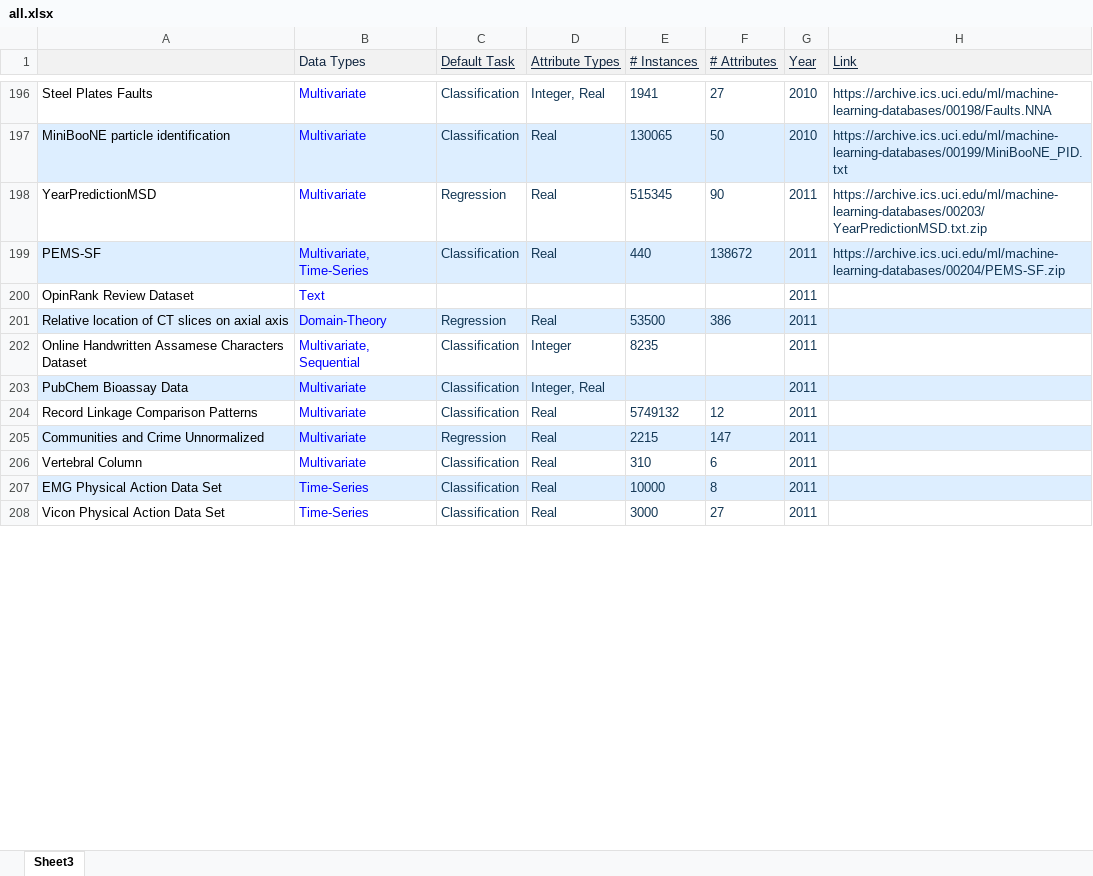
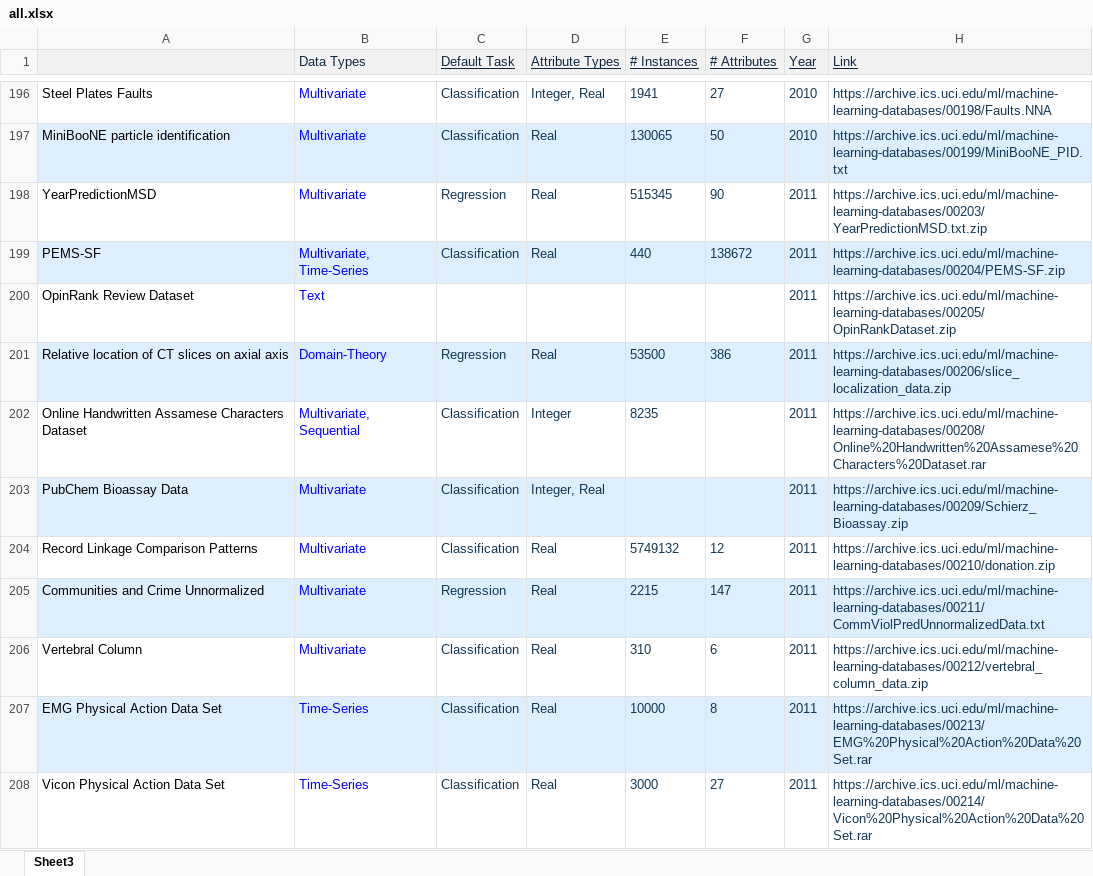
Before and after one commit to AhmedGHDev/UCI_ML, an Excel workbook: all.xlsx, sheet Sheet3, drawn as a sheet; only a part is shown, gaps mark what is left out; values as stored, in another font and other column widths than the file's, no borders; the diff covers the shown part only; the diff names each change by its address in the sheet, - before the commit and + after, or states it on an @@ line.

```diff
--- a/all.xlsx (sheet Sheet3)
+++ b/all.xlsx (sheet Sheet3)
-H200 (Link): (empty)
+H200 (Link): https://archive.ics.uci.edu/ml/machine-learning-databases/00205/OpinRankDataset.zip
-H201 (Link): (empty)
+H201 (Link): https://archive.ics.uci.edu/ml/machine-learning-databases/00206/slice_localization_data.zip
-H202 (Link): (empty)
+H202 (Link): https://archive.ics.uci.edu/ml/machine-learning-databases/00208/Online%20Handwritten%20Assamese%20Characters%20Dataset.rar
-H203 (Link): (empty)
+H203 (Link): https://archive.ics.uci.edu/ml/machine-learning-databases/00209/Schierz_Bioassay.zip
-H204 (Link): (empty)
+H204 (Link): https://archive.ics.uci.edu/ml/machine-learning-databases/00210/donation.zip
-H205 (Link): (empty)
+H205 (Link): https://archive.ics.uci.edu/ml/machine-learning-databases/00211/CommViolPredUnnormalizedData.txt
-H206 (Link): (empty)
+H206 (Link): https://archive.ics.uci.edu/ml/machine-learning-databases/00212/vertebral_column_data.zip
-H207 (Link): (empty)
+H207 (Link): https://archive.ics.uci.edu/ml/machine-learning-databases/00213/EMG%20Physical%20Action%20Data%20Set.rar
-H208 (Link): (empty)
+H208 (Link): https://archive.ics.uci.edu/ml/machine-learning-databases/00214/Vicon%20Physical%20Action%20Data%20Set.rar
```
Also changed, not shown: 8 edited cells elsewhere in this sheet, 17 other files.
